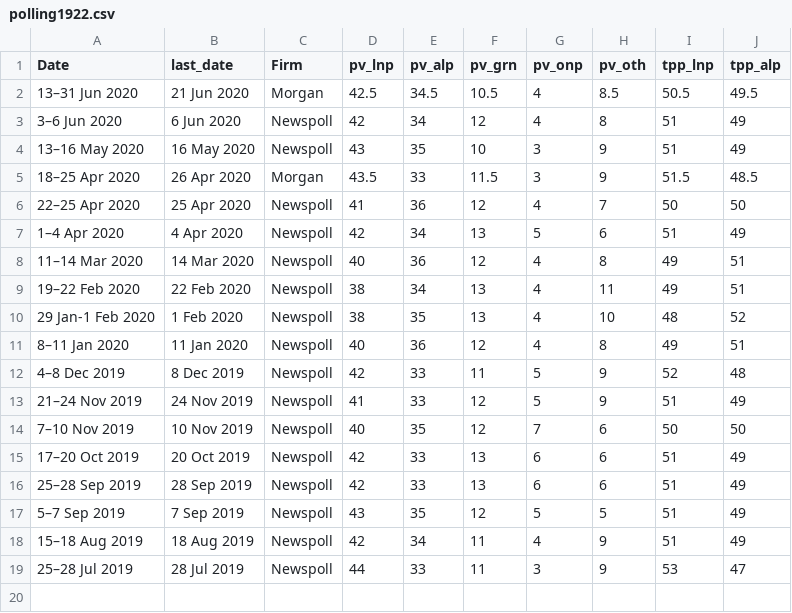
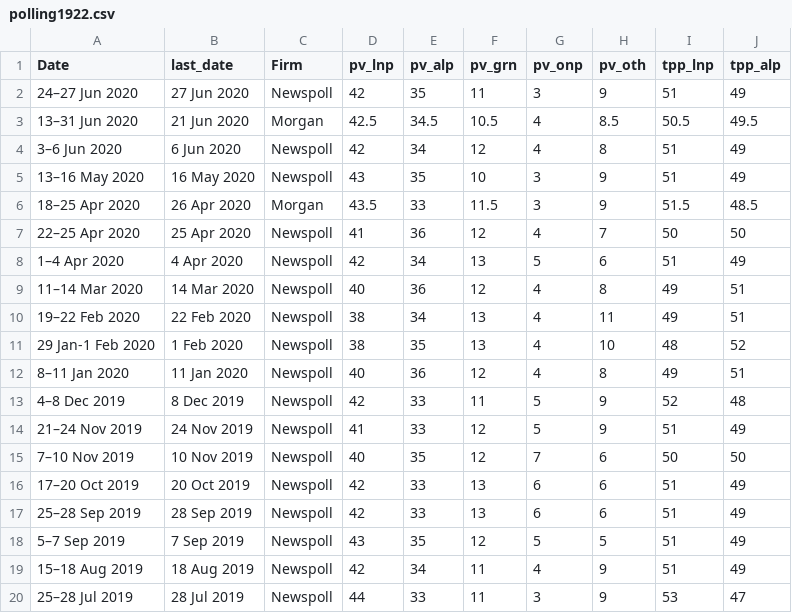
Before and after one commit to metacoretechs/wikipedia-aus-poll-charts, a CSV file: polling1922.csv, drawn as a sheet.

Commit message:
28 June 2020 Newspoll

```diff
--- a/polling1922.csv
+++ b/polling1922.csv
@@ -1,2 +1,3 @@
 Date,last_date,Firm,pv_lnp,pv_alp,pv_grn,pv_onp,pv_oth,tpp_lnp,tpp_alp
+24–27 Jun 2020,27 Jun 2020,Newspoll,42,35,11,3,9,51,49
 13–31 Jun 2020,21 Jun 2020,Morgan,42.5,34.5,10.5,4,8.5,50.5,49.5
```
Also changed, not shown: 3 other files.
